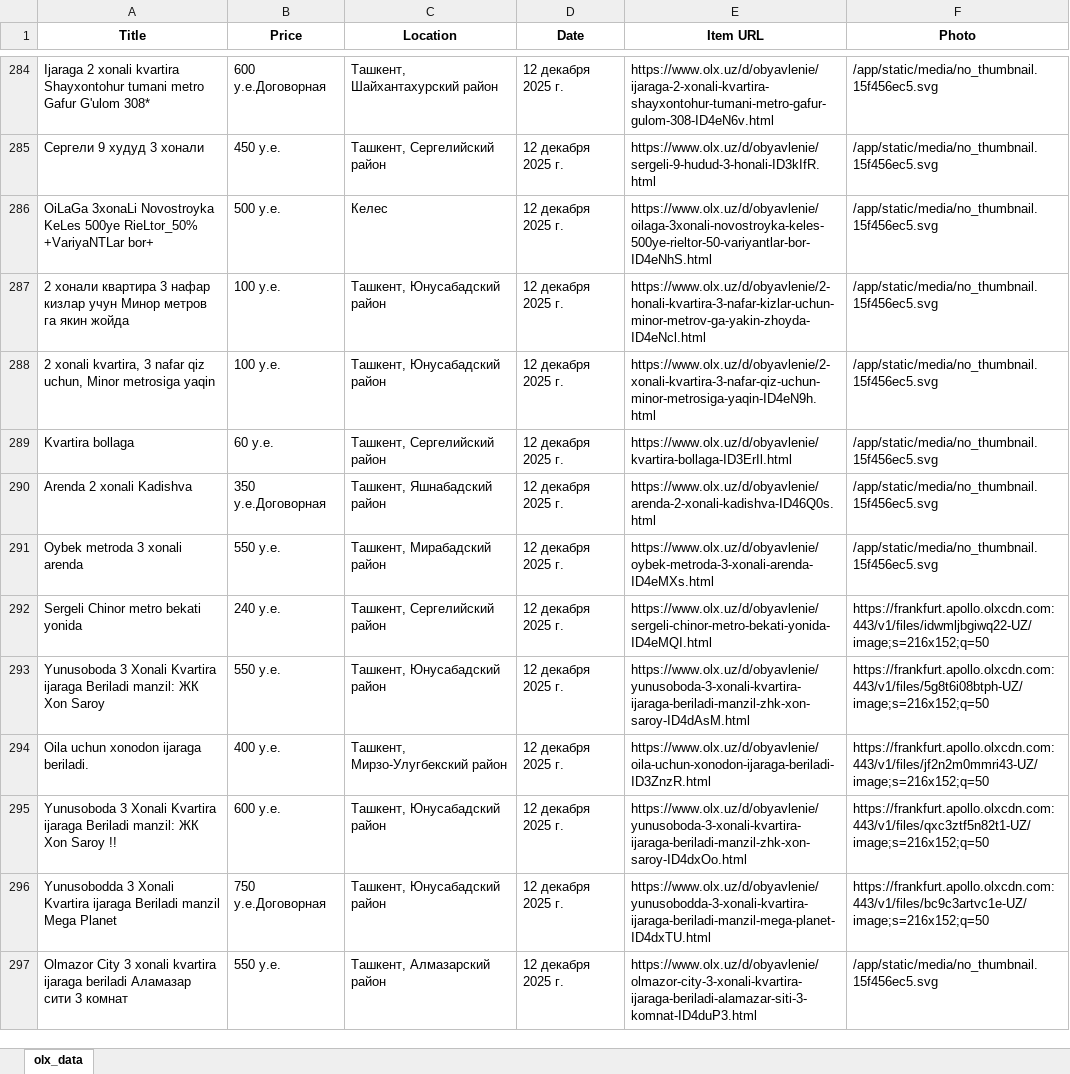
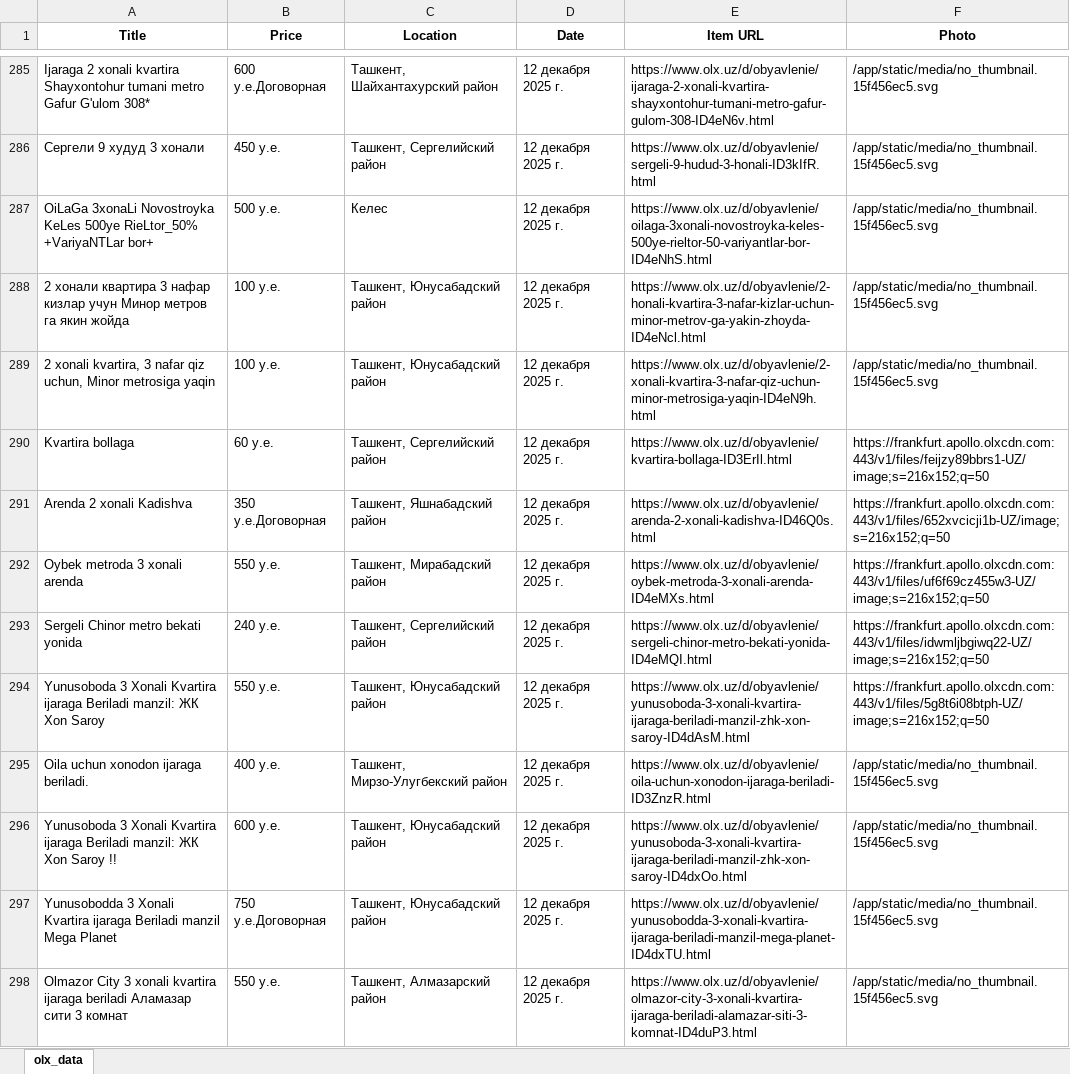
Before and after one commit to Khojayev12/udea-3-data-science-final, an Excel workbook: data/raw_olx.xlsx, sheet olx_data, drawn as a sheet; only a part is shown, gaps mark what is left out; values as stored, in another font and other column widths than the file's, no borders; addresses are those after the commit; the diff covers the shown part only; the diff names each change by its address in the sheet, - before the commit and + after, or states it on an @@ line.

```diff
--- a/data/raw_olx.xlsx (sheet olx_data)
+++ b/data/raw_olx.xlsx (sheet olx_data)
-F290 (Photo): /app/static/media/no_thumbnail.15f456ec5.svg
+F290 (Photo): https://frankfurt.apollo.olxcdn.com:443/v1/files/feijzy89bbrs1-UZ/image;s=216x152;q=50
-F291 (Photo): /app/static/media/no_thumbnail.15f456ec5.svg
+F291 (Photo): https://frankfurt.apollo.olxcdn.com:443/v1/files/652xvcicji1b-UZ/image;s=216x152;q=50
-F292 (Photo): /app/static/media/no_thumbnail.15f456ec5.svg
+F292 (Photo): https://frankfurt.apollo.olxcdn.com:443/v1/files/uf6f69cz455w3-UZ/image;s=216x152;q=50
-F295 (Photo): https://frankfurt.apollo.olxcdn.com:443/v1/files/jf2n2m0mmri43-UZ/image;s=216x152;q=50
+F295 (Photo): /app/static/media/no_thumbnail.15f456ec5.svg
-F296 (Photo): https://frankfurt.apollo.olxcdn.com:443/v1/files/qxc3ztf5n82t1-UZ/image;s=216x152;q=50
+F296 (Photo): /app/static/media/no_thumbnail.15f456ec5.svg
-F297 (Photo): https://frankfurt.apollo.olxcdn.com:443/v1/files/bc9c3artvc1e-UZ/image;s=216x152;q=50
+F297 (Photo): /app/static/media/no_thumbnail.15f456ec5.svg
```
Also changed, not shown: 38 added rows, 40 removed rows, 1 moved row and 126 edited cells elsewhere in this sheet, data/raw_bus.xlsx, data/raw_hh.xlsx, 8 other files.
